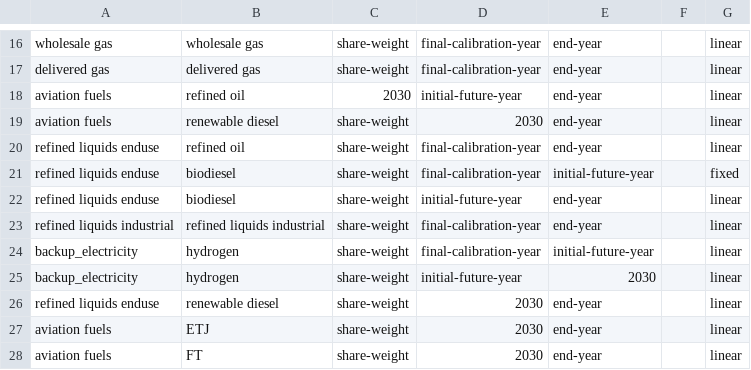
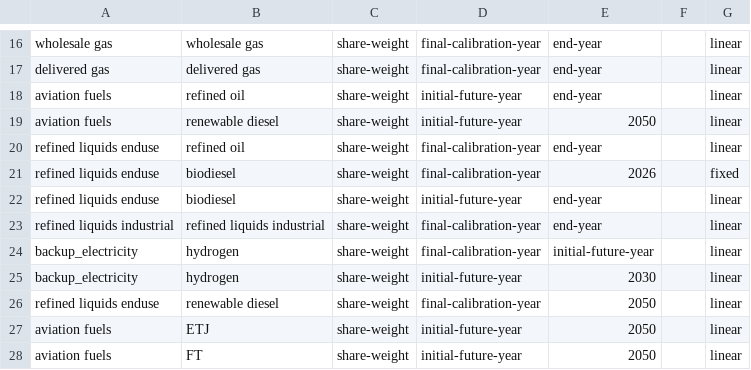
Before and after one commit to marideeweber/gcam-core, a CSV file: input/gcamdata/inst/extdata/energy/A26.subsector_interp.csv, drawn as a sheet; only a part is shown, gaps mark what is left out.

Commit message:
revise interpolation rules to phase in biofuel technologies in refined liquids enduse and in aviatiom fuels

```diff
--- a/input/gcamdata/inst/extdata/energy/A26.subsector_interp.csv
+++ b/input/gcamdata/inst/extdata/energy/A26.subsector_interp.csv
@@ -17,6 +17,6 @@ wholesale gas,wholesale gas,share-weight,final-calibration-year,end-year,,linear
 delivered gas,delivered gas,share-weight,final-calibration-year,end-year,,linear
-aviation fuels,refined oil,2030,initial-future-year,end-year,,linear
-aviation fuels,renewable diesel,share-weight,2030,end-year,,linear
+aviation fuels,refined oil,share-weight,initial-future-year,end-year,,linear
+aviation fuels,renewable diesel,share-weight,initial-future-year,2050,,linear
 refined liquids enduse,refined oil,share-weight,final-calibration-year,end-year,,linear
-refined liquids enduse,biodiesel,share-weight,final-calibration-year,initial-future-year,,fixed
+refined liquids enduse,biodiesel,share-weight,final-calibration-year,2026,,fixed
 refined liquids enduse,biodiesel,share-weight,initial-future-year,end-year,,linear
@@ -25,4 +25,4 @@ backup_electricity,hydrogen,share-weight,final-calibration-year,initial-future-y
 backup_electricity,hydrogen,share-weight,initial-future-year,2030,,linear
-refined liquids enduse,renewable diesel,share-weight,2030,end-year,,linear
-aviation fuels,ETJ,share-weight,2030,end-year,,linear
-aviation fuels,FT,share-weight,2030,end-year,,linear
+refined liquids enduse,renewable diesel,share-weight,final-calibration-year,2050,,linear
+aviation fuels,ETJ,share-weight,initial-future-year,2050,,linear
+aviation fuels,FT,share-weight,initial-future-year,2050,,linear
```
Also changed, not shown: input/gcamdata/inst/extdata/energy/A26.subsector_shrwt.csv.
